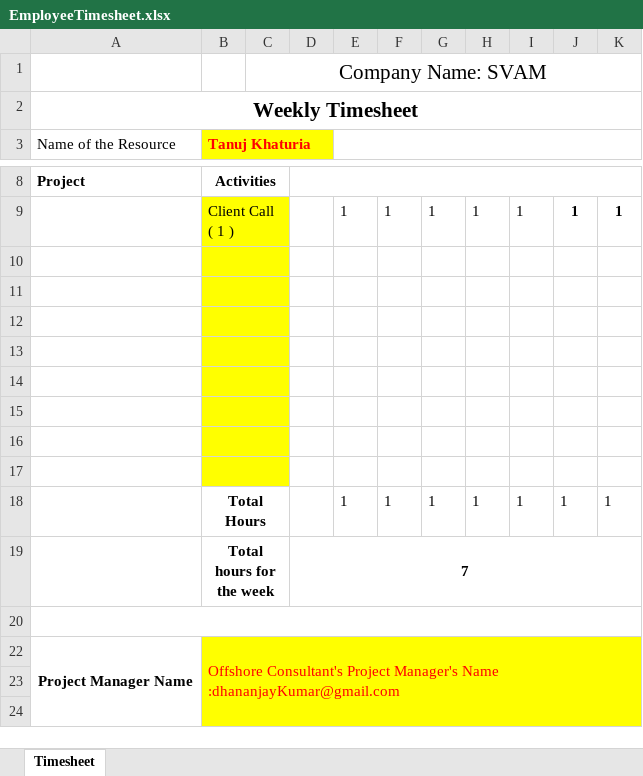
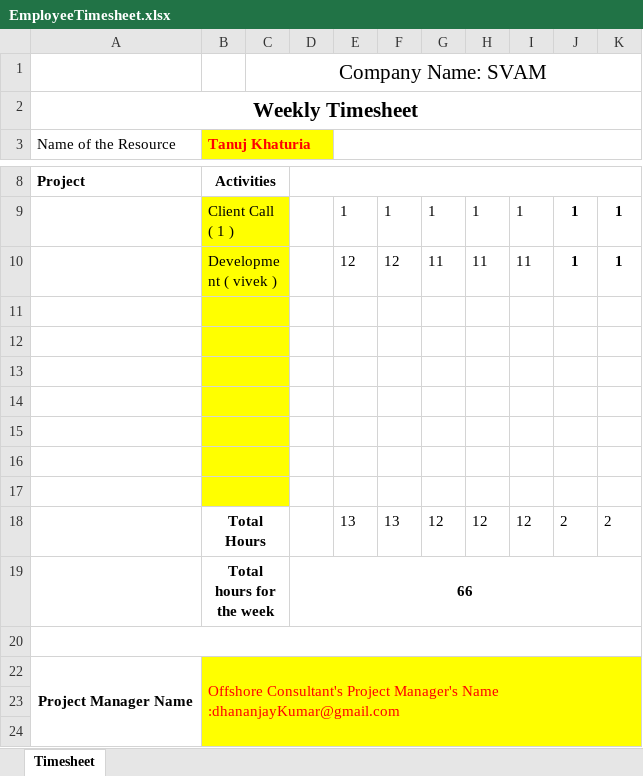
Before and after one commit to s-aggarwal1995/Employee-Timesheet-System, an Excel workbook: EmployeeTimesheet.xlsx, sheet Timesheet, drawn as a sheet; only a part is shown, gaps mark what is left out; values as stored, in another font and other column widths than the file's, no borders; removed rows and columns are numbered as before the commit, all else as after; the diff names each change by its address in the sheet, - before the commit and + after, or states it on an @@ line.

Commit message:
unversioned file added

```diff
--- a/EmployeeTimesheet.xlsx (sheet Timesheet)
+++ b/EmployeeTimesheet.xlsx (sheet Timesheet)
+row 10:  | Development ( vivek ) |  |  | 12 | 12 | 11 | 11 | 11 | 1 | 1
-row 18: (empty)
+row 18:  | Total Hours |  |  | 13 | 13 | 12 | 12 | 12 | 2 | 2
-B18:C18 fill: #FFFF00
+B18:C18 fill: none
-row 18:  | Total Hours |  |  | 1 | 1 | 1 | 1 | 1 | 1 | 1
-D19: 7
+D19: 66
```
